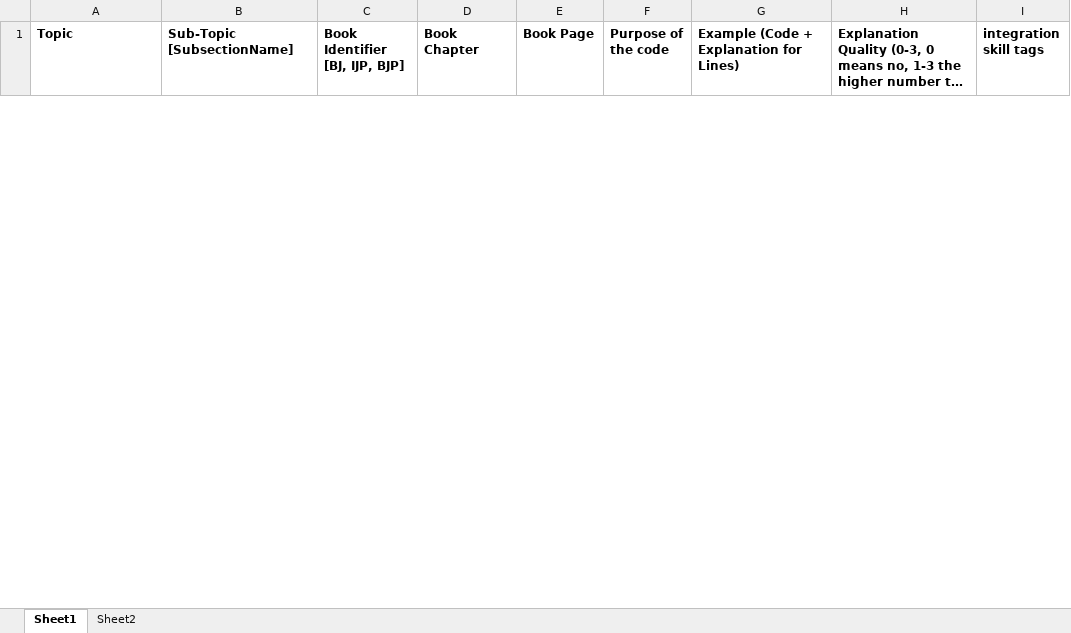
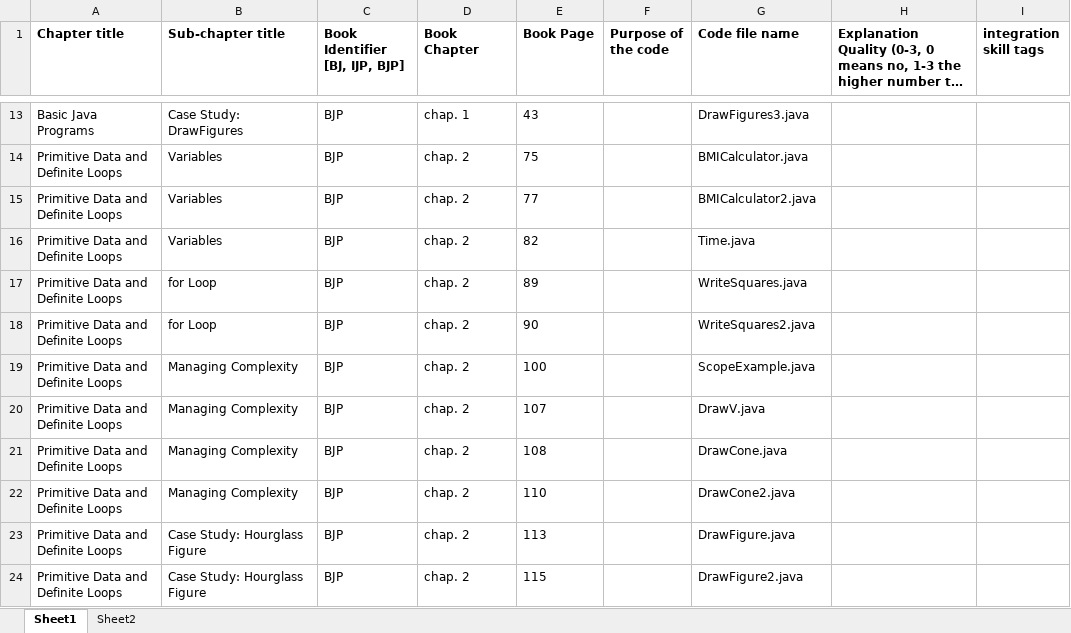
Before and after one commit to HungChau/Java-Textbooks, an Excel workbook: BJP/Java Content Pool.xlsx, sheet Sheet1, drawn as a sheet; only a part is shown, gaps mark what is left out; long unchanged cells end in …; values as stored, in another font and other column widths than the file's, no borders; the diff covers the shown part only; the diff names each change by its address in the sheet, - before the commit and + after, or states it on an @@ line.

```diff
--- a/BJP/Java Content Pool.xlsx (sheet Sheet1)
+++ b/BJP/Java Content Pool.xlsx (sheet Sheet1)
-A1: Topic
+A1: Chapter title
-B1: Sub-Topic [SubsectionName]
+B1: Sub-chapter title
-G1: Example (Code + Explanation for Lines)
+G1: Code file name
+row 13: Basic Java Programs | Case Study: DrawFigures | BJP | chap. 1 | 43 |  | DrawFigures3.java
+row 14: Primitive Data and Definite Loops | Variables | BJP | chap. 2 | 75 |  | BMICalculator.java
+row 15: Primitive Data and Definite Loops | Variables | BJP | chap. 2 | 77 |  | BMICalculator2.java
+row 16: Primitive Data and Definite Loops | Variables | BJP | chap. 2 | 82 |  | Time.java
+row 17: Primitive Data and Definite Loops | for Loop | BJP | chap. 2 | 89 |  | WriteSquares.java
+row 18: Primitive Data and Definite Loops | for Loop | BJP | chap. 2 | 90 |  | WriteSquares2.java
+row 19: Primitive Data and Definite Loops | Managing Complexity | BJP | chap. 2 | 100 |  | ScopeExample.java
+row 20: Primitive Data and Definite Loops | Managing Complexity | BJP | chap. 2 | 107 |  | DrawV.java
+row 21: Primitive Data and Definite Loops | Managing Complexity | BJP | chap. 2 | 108 |  | DrawCone.java
+row 22: Primitive Data and Definite Loops | Managing Complexity | BJP | chap. 2 | 110 |  | DrawCone2.java
+row 23: Primitive Data and Definite Loops | Case Study: Hourglass Figure | BJP | chap. 2 | 113 |  | DrawFigure.java
+row 24: Primitive Data and Definite Loops | Case Study: Hourglass Figure | BJP | chap. 2 | 115 |  | DrawFigure2.java
```
Also changed, not shown: 11 added rows and 1 removed row elsewhere in this sheet, 1 other file.
